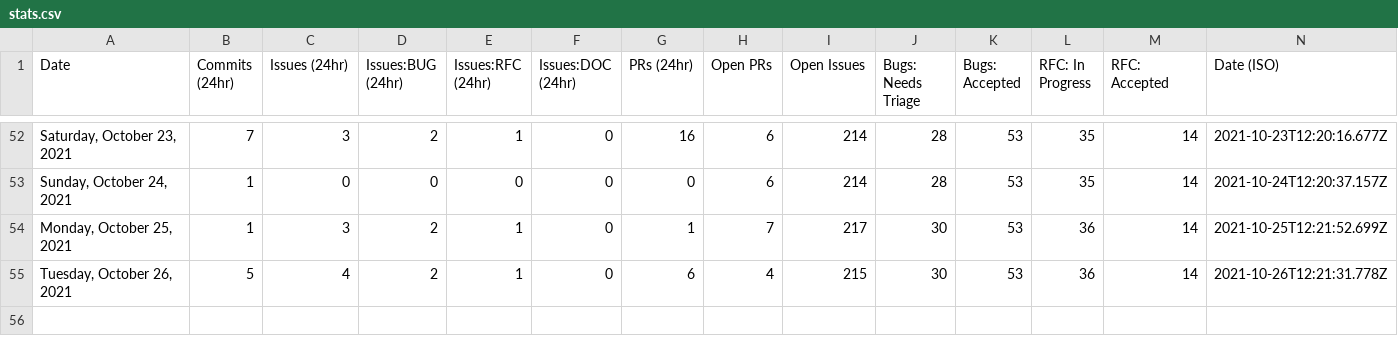
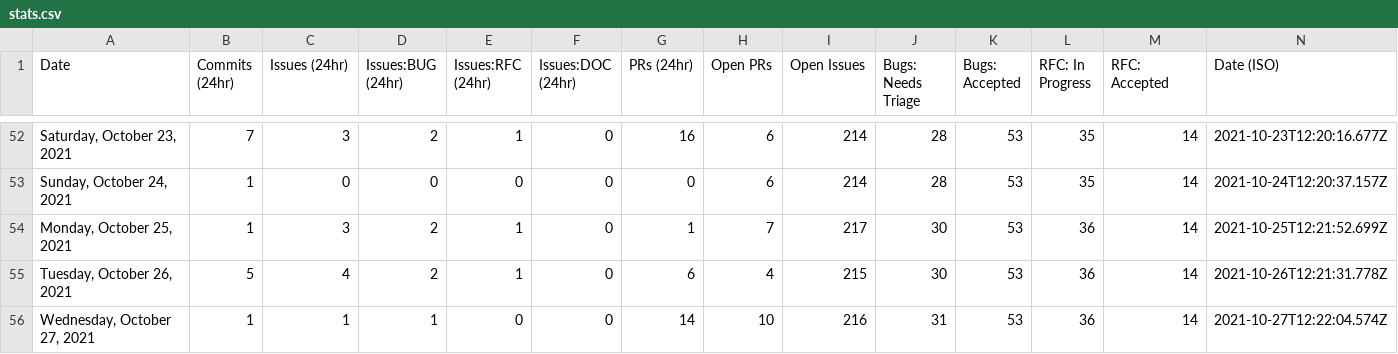
Before and after one commit to albinkc/astro, a CSV file: scripts/stats/stats.csv, drawn as a sheet; only a part is shown, gaps mark what is left out; the diff names each change by its address in the sheet, - before the commit and + after, or states it on an @@ line.

```diff
--- a/scripts/stats/stats.csv
+++ b/scripts/stats/stats.csv
+row 56: Wednesday, October 27, 2021 | 1 | 1 | 1 | 0 | 0 | 14 | 10 | 216 | 31 | 53 | 36 | 14 | 2021-10-27T12:22:04.574Z
```
